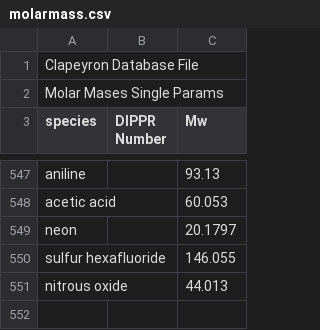
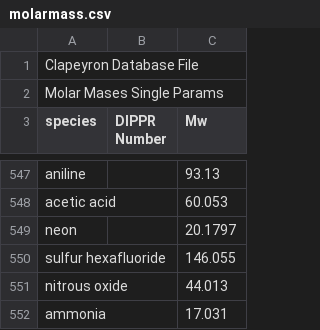
Before and after one commit to ClapeyronThermo/Clapeyron.jl, a CSV file: database/properties/molarmass.csv, drawn as a sheet; only a part is shown, gaps mark what is left out.

Commit message:
add ammonia in Mw

```diff
--- a/database/properties/molarmass.csv
+++ b/database/properties/molarmass.csv
@@ -551 +551,2 @@ sulfur hexafluoride,,146.055
 nitrous oxide,,44.013
+ammonia,,17.031
```
